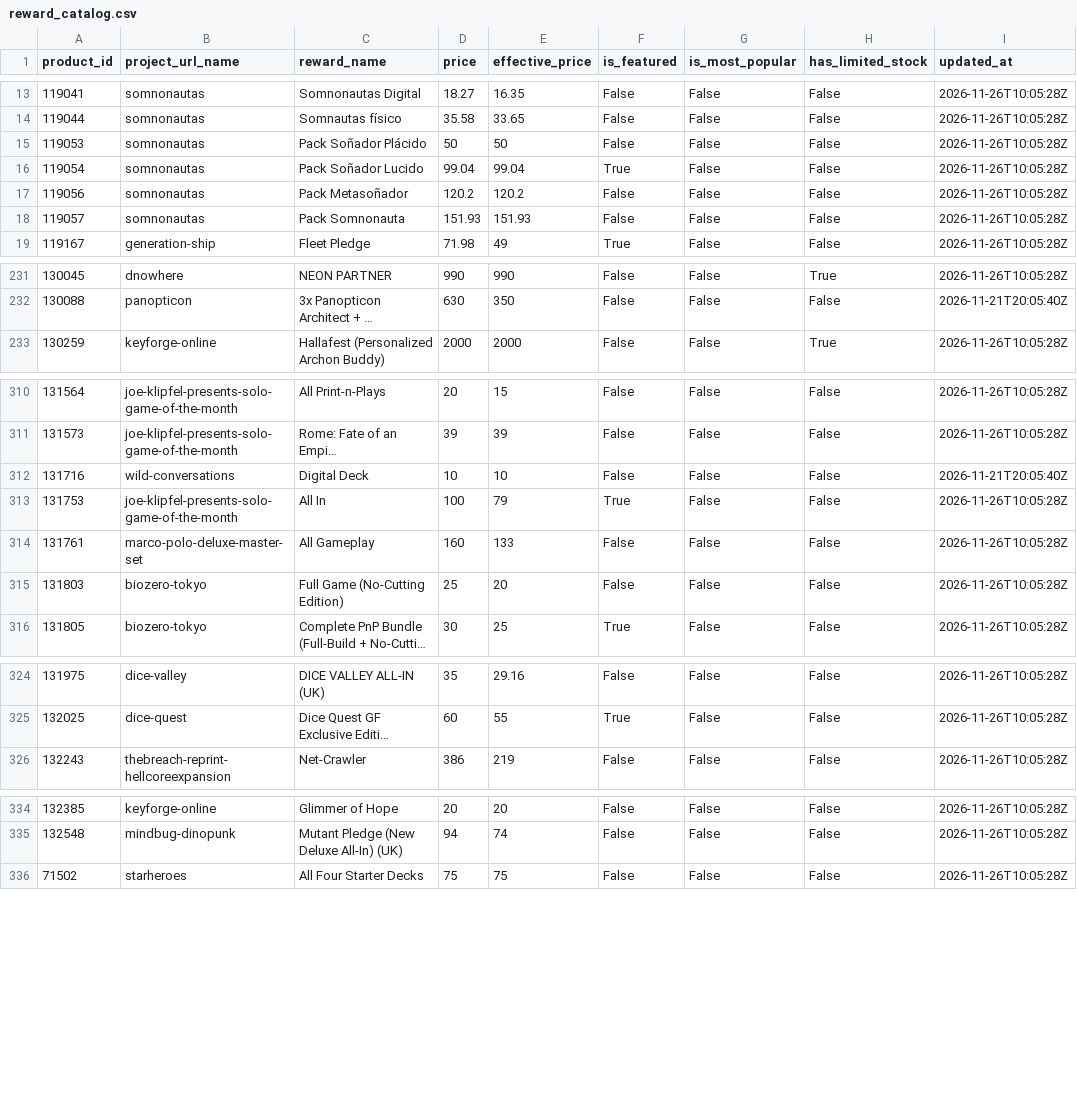
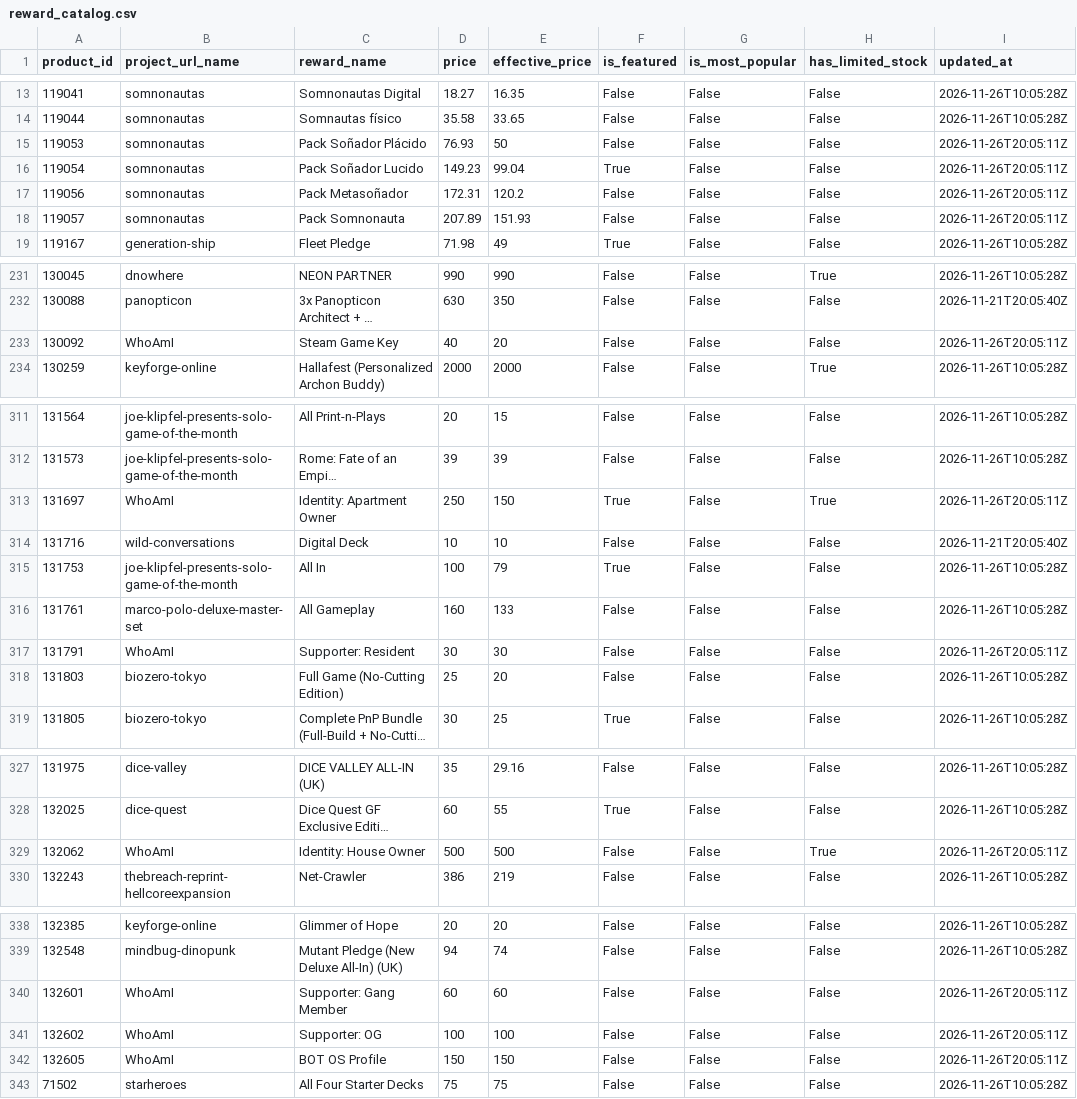
Before and after one commit to priack/Followers-tracker, a CSV file: data/reward_catalog.csv, drawn as a sheet; only a part is shown, gaps mark what is left out; long unchanged cells end in …; the diff covers the shown part only; the diff names each change by its address in the sheet, - before the commit and + after, or states it on an @@ line.

```diff
--- a/data/reward_catalog.csv
+++ b/data/reward_catalog.csv
-D15 (price): 50
+D15 (price): 76.93
-I15:I18 (updated_at): 2026-11-26T10:05:28Z
+I15:I18 (updated_at): 2026-11-26T20:05:11Z
-D16 (price): 99.04
+D16 (price): 149.23
-D17 (price): 120.2
+D17 (price): 172.31
-D18 (price): 151.93
+D18 (price): 207.89
+row 233: 130092 | WhoAmI | Steam Game Key | 40 | 20 | False | False | False | 2026-11-26T20:05:11Z
+row 313: 131697 | WhoAmI | Identity: Apartment Owner | 250 | 150 | True | False | True | 2026-11-26T20:05:11Z
+row 317: 131791 | WhoAmI | Supporter: Resident | 30 | 30 | False | False | False | 2026-11-26T20:05:11Z
+row 329: 132062 | WhoAmI | Identity: House Owner | 500 | 500 | False | False | True | 2026-11-26T20:05:11Z
+row 340: 132601 | WhoAmI | Supporter: Gang Member | 60 | 60 | False | False | False | 2026-11-26T20:05:11Z
+row 341: 132602 | WhoAmI | Supporter: OG | 100 | 100 | False | False | False | 2026-11-26T20:05:11Z
+row 342: 132605 | WhoAmI | BOT OS Profile | 150 | 150 | False | False | False | 2026-11-26T20:05:11Z
```
Also changed, not shown: 8 edited cells elsewhere in this file, data/project_details.csv, 1 other file.
